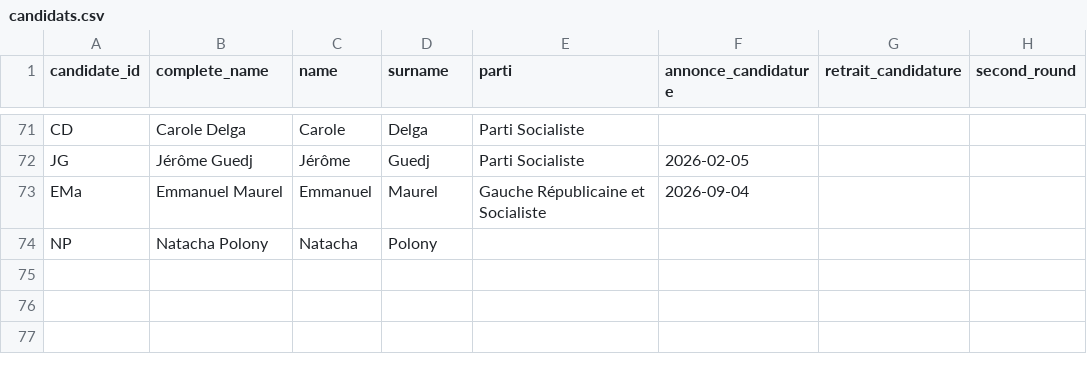
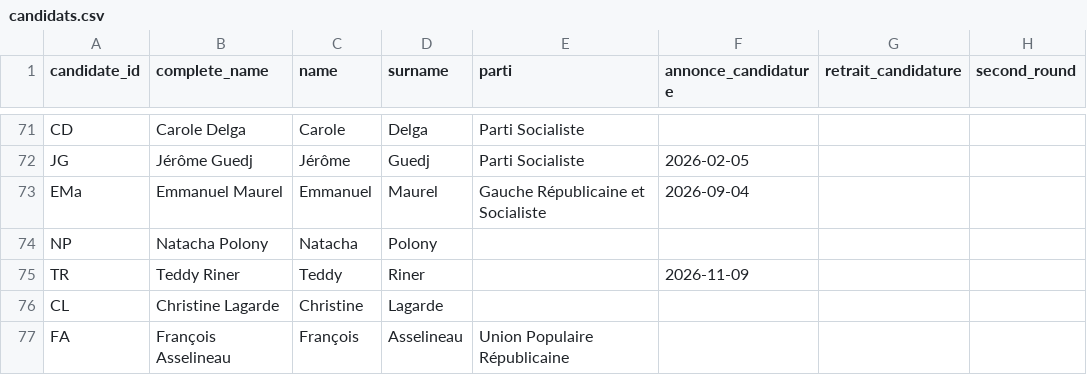
Before and after one commit to EnzoSim/rolling-2027, a CSV file: candidats.csv, drawn as a sheet; only a part is shown, gaps mark what is left out.

Commit message:
Cluster17 (Politico) des 9 et 10 novembre 2026 : les deux scénarios avec Christine Lagarde (#114)
Christine Lagarde, François Asselineau et Teddy Riner entrent dans candidats.csv ; Lagarde et Polony sans date d'annonce, aucune n'étant candidate déclarée. H129 : Lagarde à la place de Philippe. H130 : la liste large (Lagarde, Philippe, Attal, Riner, Polony, Ruffin, Villepin, Asselineau). Chiffres relus le 11 novembre sur les graphiques de l'article (E89Es, OGuvI), qui font maintenant 100.

```diff
--- a/candidats.csv
+++ b/candidats.csv
@@ -74 +74,4 @@ EMa,Emmanuel Maurel,Emmanuel,Maurel,Gauche Républicaine et Socialiste,2026-09-0
 NP,Natacha Polony,Natacha,Polony,,,,
+TR,Teddy Riner,Teddy,Riner,,2026-11-09,,
+CL,Christine Lagarde,Christine,Lagarde,,,,
+FA,François Asselineau,François,Asselineau,Union Populaire Républicaine,,,
```
Also changed, not shown: hypotheses.csv, polls.csv, 2 other files.
